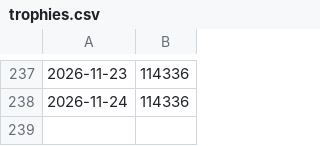
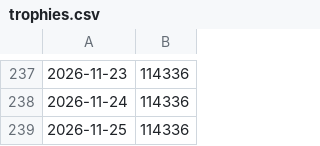
Before and after one commit to Maximistr/Brawl_stats, a CSV file: trophies.csv, drawn as a sheet; only a part is shown, gaps mark what is left out.

```diff
--- a/trophies.csv
+++ b/trophies.csv
@@ -238 +238,2 @@
 2026-11-24,114336
+2026-11-25,114336
```
Also changed, not shown: elo.csv, 1 other file.
